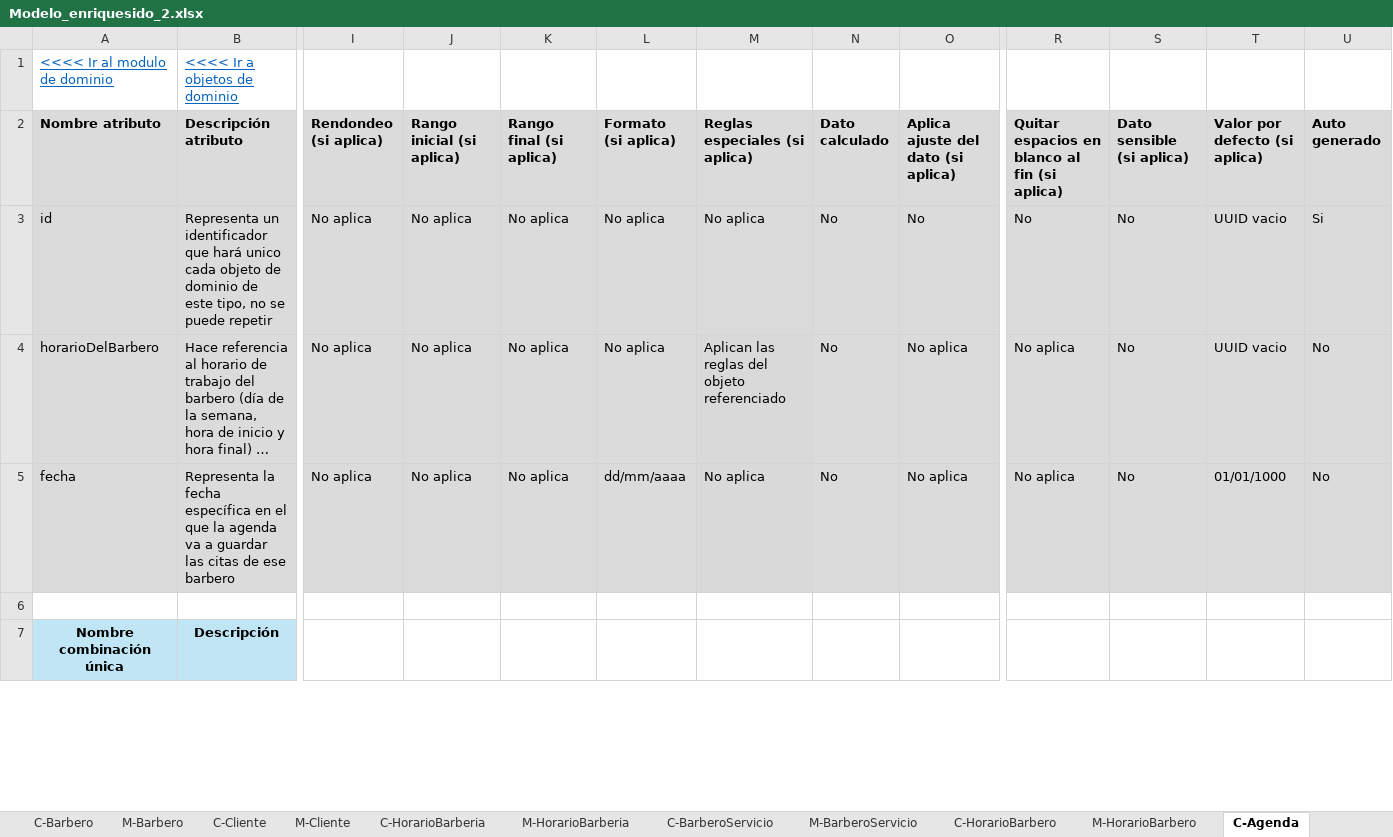
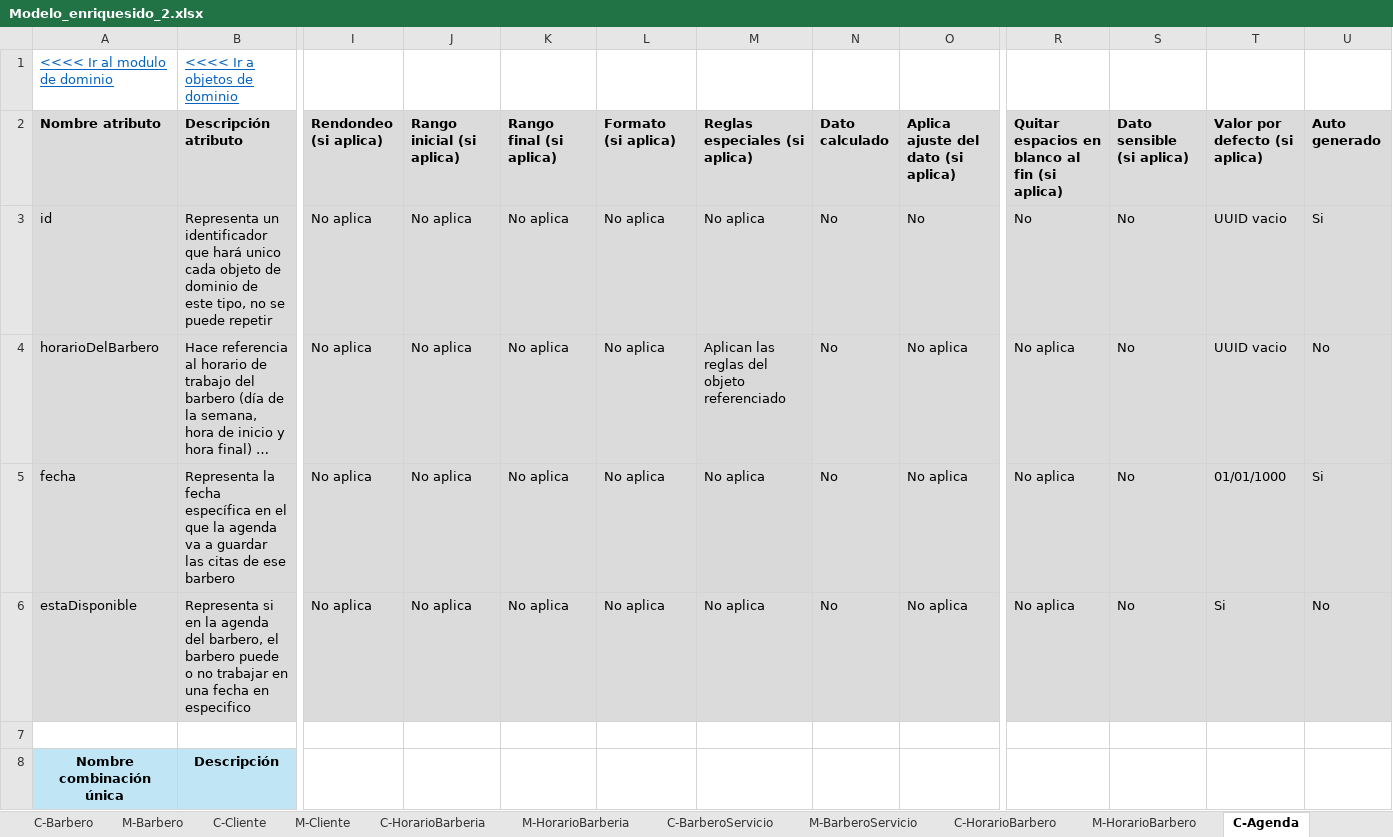
Before and after one commit to Leandro-Gomez-12345/Proyecto-extra-clase-DOO, an Excel workbook: Modelo_enriquesido_2.xlsx, sheet C-Agenda, drawn as a sheet; only a part is shown, gaps mark what is left out; long unchanged cells end in …; values as stored, in another font and other column widths than the file's, no borders; rows hold the shown columns only; the diff names each change by its address in the sheet, - before the commit and + after, or states it on an @@ line.

```diff
--- a/Modelo_enriquesido_2.xlsx (sheet C-Agenda)
+++ b/Modelo_enriquesido_2.xlsx (sheet C-Agenda)
-L5 (Formato (si aplica)): dd/mm/aaaa
+L5 (Formato (si aplica)): No aplica
-U5 (Auto generado): No
+U5 (Auto generado): Si
+row 6: estaDisponible | Representa si en la agenda del barbero, el barbero puede o no trabajar en una fecha en especifico | No aplica | No aplica | No aplica | No aplica | No aplica | No | No aplica | No aplica | No | Si | No
```
Also changed, not shown: sheet Objetos de Dominio, sheet M-Agenda, sheet C-Cita, sheet C-Cliente, other sheet tabs, formulas that keep their value, charts or pictures.
